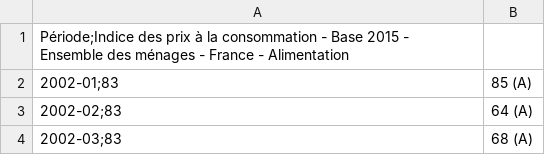
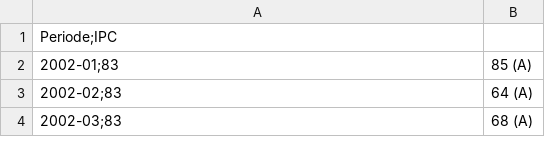
Before and after one commit to yousralinael/projet_python_ds, a CSV file: ipc_.csv, drawn as a sheet; only a part is shown; the diff names each change by its address in the sheet, - before the commit and + after, or states it on an @@ line.

Commit message:
Update ipc_.csv

```diff
--- a/ipc_.csv
+++ b/ipc_.csv
-A1: Période;Indice des prix à la consommation - Base 2015 - Ensemble des ménages - France - Alimentation
+A1: Periode;IPC
```
